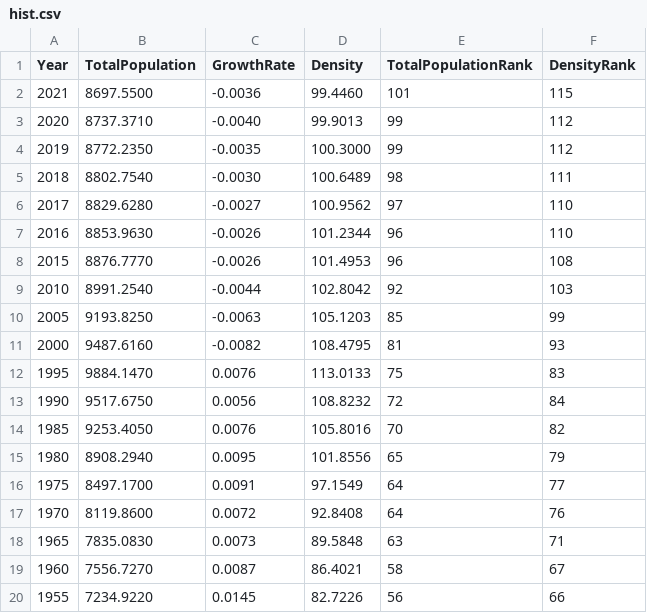
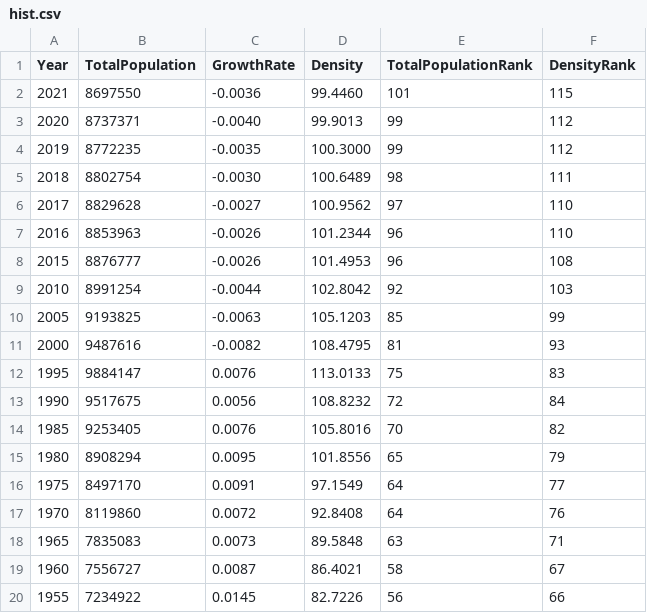
Before and after one commit to Mitar7/Serbian-Population-Decrease, a CSV file: hist.csv, drawn as a sheet.

Commit message:
Updated data

```diff
--- a/hist.csv
+++ b/hist.csv
@@ -1,20 +1,20 @@
 "Year","TotalPopulation","GrowthRate","Density","TotalPopulationRank","DensityRank"
-"2021","8697.5500","-0.0036","99.4460","101","115"
-"2020","8737.3710","-0.0040","99.9013","99","112"
-"2019","8772.2350","-0.0035","100.3000","99","112"
-"2018","8802.7540","-0.0030","100.6489","98","111"
-"2017","8829.6280","-0.0027","100.9562","97","110"
-"2016","8853.9630","-0.0026","101.2344","96","110"
-"2015","8876.7770","-0.0026","101.4953","96","108"
-"2010","8991.2540","-0.0044","102.8042","92","103"
-"2005","9193.8250","-0.0063","105.1203","85","99"
-"2000","9487.6160","-0.0082","108.4795","81","93"
-"1995","9884.1470","0.0076","113.0133","75","83"
-"1990","9517.6750","0.0056","108.8232","72","84"
-"1985","9253.4050","0.0076","105.8016","70","82"
-"1980","8908.2940","0.0095","101.8556","65","79"
-"1975","8497.1700","0.0091","97.1549","64","77"
-"1970","8119.8600","0.0072","92.8408","64","76"
-"1965","7835.0830","0.0073","89.5848","63","71"
-"1960","7556.7270","0.0087","86.4021","58","67"
-"1955","7234.9220","0.0145","82.7226","56","66"
+"2021","8697550","-0.0036","99.4460","101","115"
+"2020","8737371","-0.0040","99.9013","99","112"
+"2019","8772235","-0.0035","100.3000","99","112"
+"2018","8802754","-0.0030","100.6489","98","111"
+"2017","8829628","-0.0027","100.9562","97","110"
+"2016","8853963","-0.0026","101.2344","96","110"
+"2015","8876777","-0.0026","101.4953","96","108"
+"2010","8991254","-0.0044","102.8042","92","103"
+"2005","9193825","-0.0063","105.1203","85","99"
+"2000","9487616","-0.0082","108.4795","81","93"
+"1995","9884147","0.0076","113.0133","75","83"
+"1990","9517675","0.0056","108.8232","72","84"
+"1985","9253405","0.0076","105.8016","70","82"
+"1980","8908294","0.0095","101.8556","65","79"
+"1975","8497170","0.0091","97.1549","64","77"
+"1970","8119860","0.0072","92.8408","64","76"
+"1965","7835083","0.0073","89.5848","63","71"
+"1960","7556727","0.0087","86.4021","58","67"
+"1955","7234922","0.0145","82.7226","56","66"
```
Also changed, not shown: proj.csv, 1 other file.
